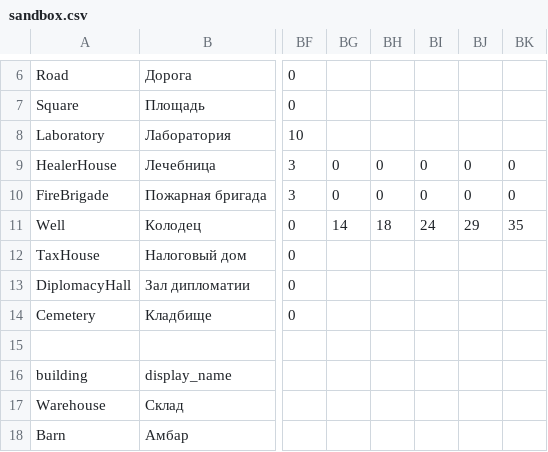
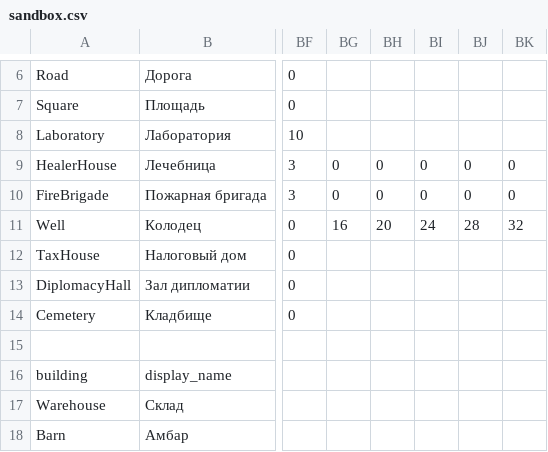
Before and after one commit to Safronov-Siarhei/CityBuilding, a CSV file: Assets/_Project/Balance/sandbox.csv, drawn as a sheet; only a part is shown, gaps mark what is left out; the diff names each change by its address in the sheet, - before the commit and + after, or states it on an @@ line.

```diff
--- a/Assets/_Project/Balance/sandbox.csv
+++ b/Assets/_Project/Balance/sandbox.csv
-BG11: 14
+BG11: 16
-BH11: 18
+BH11: 20
-BJ11: 29
+BJ11: 28
-BK11: 35
+BK11: 32
```
Also changed, not shown: Assets/_Project/Balance/buildings.csv, Design/buildings/descriptions.tsv, 6 other files.
